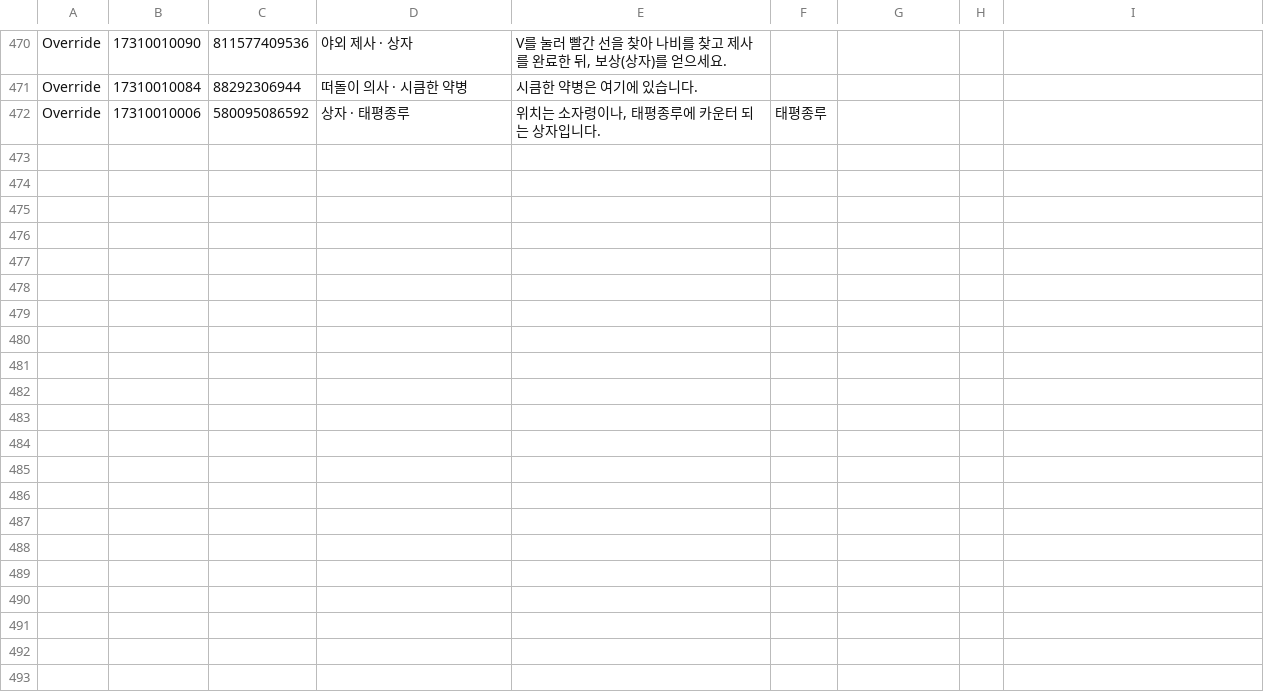
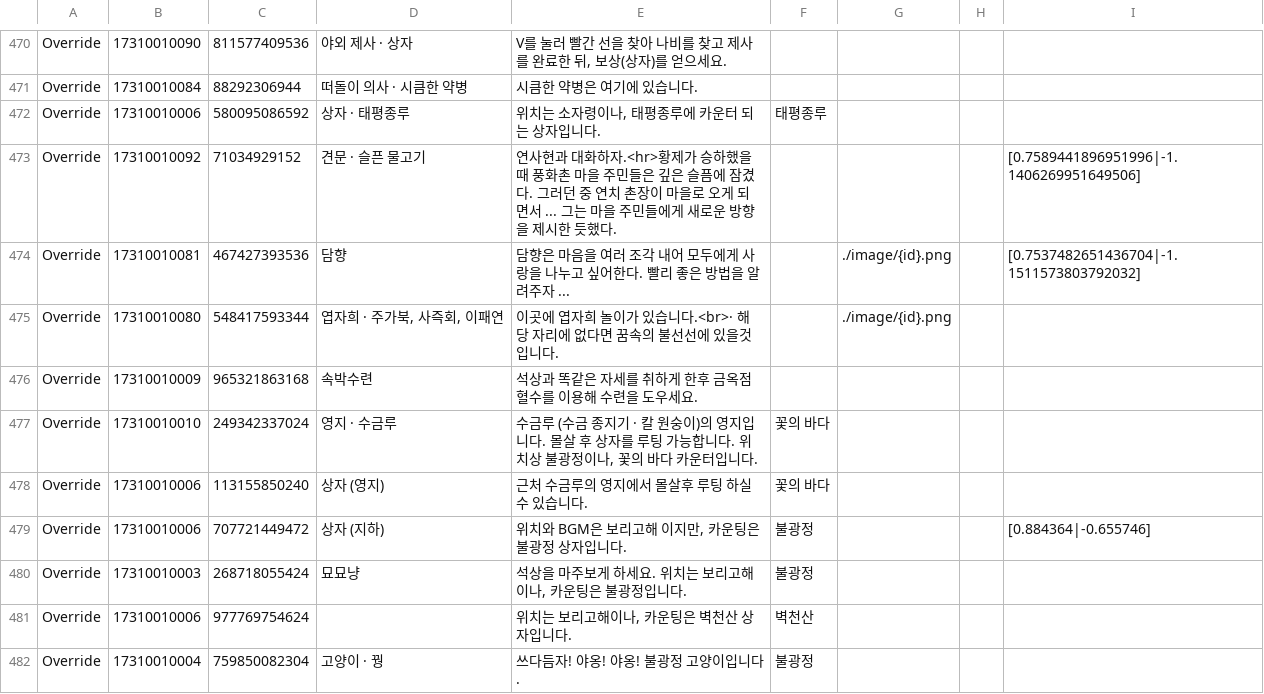
Before and after one commit to yhellos3327-eng/wwmkoreamap, a CSV file: translation.csv, drawn as a sheet; only a part is shown, gaps mark what is left out; the diff covers the shown part only.

```diff
--- a/translation.csv
+++ b/translation.csv
@@ -472 +472,11 @@ Override,"17310010084","88292306944","떠돌이 의사 · 시큼한 약병","시
 Override,"17310010006","580095086592","상자 · 태평종루","위치는 소자령이나, 태평종루에 카운터 되는 상자입니다.","태평종루"
+Override,"17310010092","71034929152","견문 · 슬픈 물고기","연사현과 대화하자.<hr>황제가 승하했을 때 풍화촌 마을 주민들은 깊은 슬픔에 잠겼다. 그러던 중 연치 촌장이 마을로 오게 되면서 ... 그는 마을 주민들에게 새로운 방향을 제시한 듯했다.",,,,"[0.7589441896951996|-1.1406269951649506]"
+Override,"17310010081","467427393536","담향","담향은 마음을 여러 조각 내어 모두에게 사랑을 나누고 싶어한다. 빨리 좋은 방법을 알려주자 ...",,"./image/{id}.png",,"[0.7537482651436704|-1.1511573803792032]"
+Override,"17310010080","548417593344","엽자희 · 주가북, 사즉회, 이패연","이곳에 엽자희 놀이가 있습니다.<br>· 해당 자리에 없다면 꿈속의 불선선에 있을것입니다.",,"./image/{id}.png"
+Override,"17310010009","965321863168","속박수련","석상과 똑같은 자세를 취하게 한후 금옥점혈수를 이용해 수련을 도우세요."
+Override,"17310010010","249342337024","영지 · 수금루","수금루 (수금 종지기 · 칼 원숭이)의 영지입니다. 몰살 후 상자를 루팅 가능합니다. 위치상 불광정이나, 꽃의 바다 카운터입니다.","꽃의 바다"
+Override,"17310010006","113155850240","상자 (영지)","근처 수금루의 영지에서 몰살후 루팅 하실수 있습니다.","꽃의 바다"
+Override,"17310010006","707721449472","상자 (지하)","위치와 BGM은 보리고해 이지만, 카운팅은 불광정 상자입니다.","불광정",,,"[0.884364|-0.655746]"
+Override,"17310010003","268718055424","묘묘냥","석상을 마주보게 하세요. 위치는 보리고해이나, 카운팅은 불광정입니다.","불광정"
+Override,"17310010006","977769754624","","위치는 보리고해이나, 카운팅은 벽천산 상자입니다.","벽천산"
+Override,"17310010004","759850082304","고양이 · 꿩","쓰다듬자! 야옹! 야옹! 불광정 고양이입니다.","불광정"
```
Also changed, not shown: 9 added rows and 3 edited cells elsewhere in this file, 12 other files.
